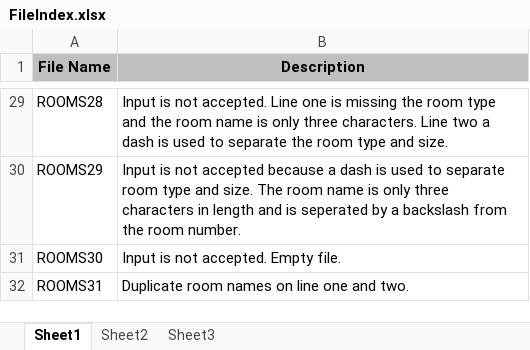
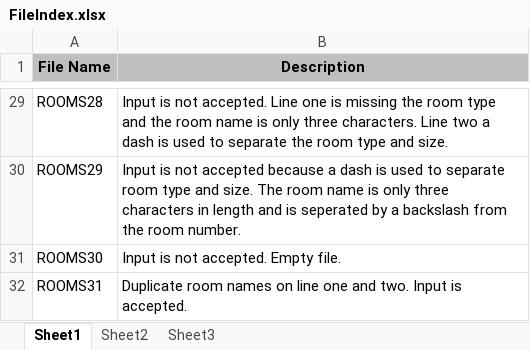
Before and after one commit to UNA13BlueTeam/TeamSquirtle, an Excel workbook: TestFiles/Test files for availableRooms/FileIndex.xlsx, sheet Sheet1, drawn as a sheet; only a part is shown, gaps mark what is left out; values as stored, in another font and other column widths than the file's, no borders; the diff names each change by its address in the sheet, - before the commit and + after, or states it on an @@ line.

```diff
--- a/TestFiles/Test files for availableRooms/FileIndex.xlsx (sheet Sheet1)
+++ b/TestFiles/Test files for availableRooms/FileIndex.xlsx (sheet Sheet1)
-B32 (Description): …and two.
+B32 (Description): …and two. Input is accepted.
```
Also changed, not shown: TestFiles/Test files for availableRooms/SQASignOff-AvailableRooms.xlsx, 1 other file.
